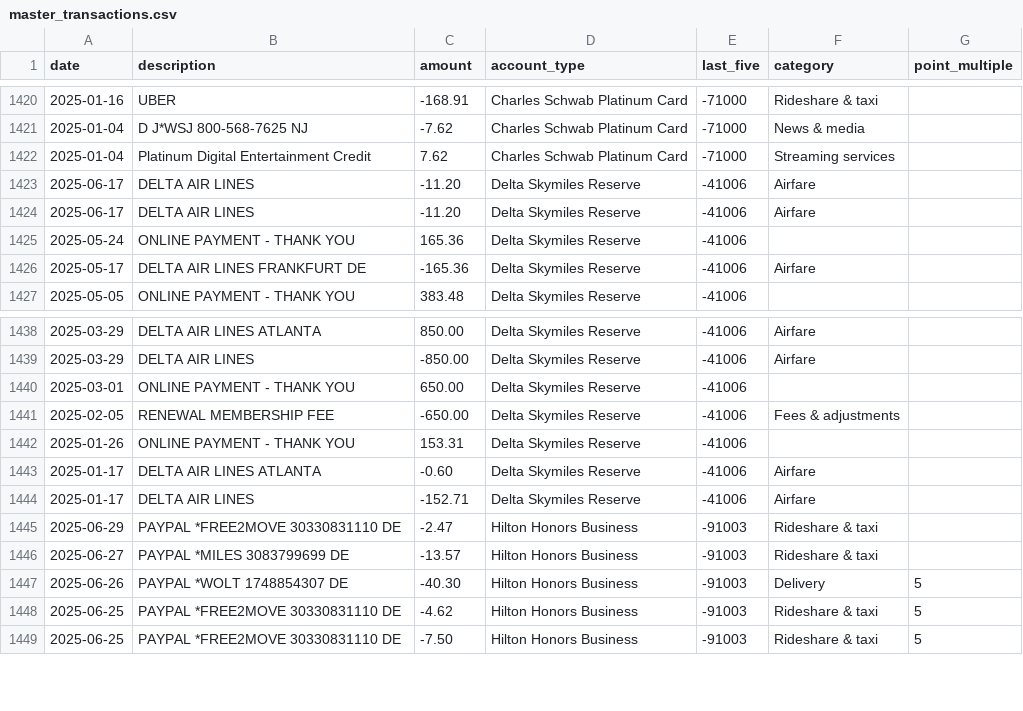
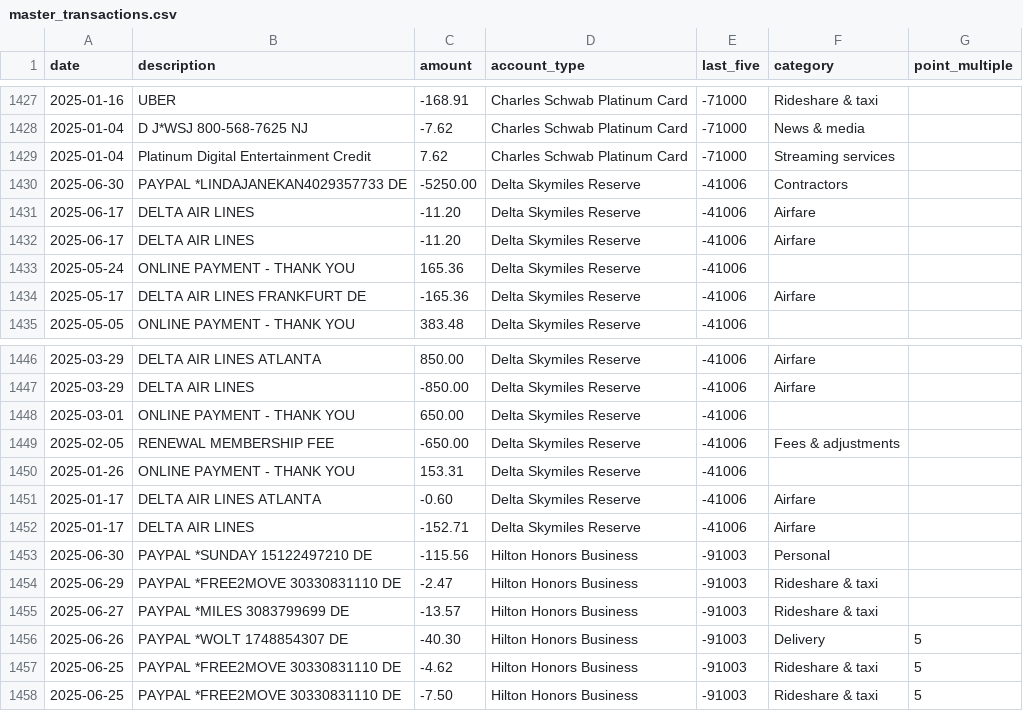
Before and after one commit to ryanleslie/amex360, a CSV file: src/data/master_transactions.csv, drawn as a sheet; only a part is shown, gaps mark what is left out; the diff covers the shown part only.

```diff
--- a/src/data/master_transactions.csv
+++ b/src/data/master_transactions.csv
@@ -1422,2 +1429,3 @@ date,description,amount,account_type,last_five,category,point_multiple
 2025-01-04,Platinum Digital Entertainment Credit,7.62,Charles Schwab Platinum Card,-71000,Streaming services,
+2025-06-30,PAYPAL *LINDAJANEKAN4029357733          DE,-5250.00,Delta Skymiles Reserve,-41006,Contractors,
 2025-06-17,DELTA AIR LINES,-11.20,Delta Skymiles Reserve,-41006,Airfare,
@@ -1444,2 +1452,3 @@ date,description,amount,account_type,last_five,category,point_multiple
 2025-01-17,DELTA AIR LINES,-152.71,Delta Skymiles Reserve,-41006,Airfare,
+2025-06-30,PAYPAL *SUNDAY      15122497210         DE,-115.56,Hilton Honors Business,-91003,Personal,
 2025-06-29,PAYPAL *FREE2MOVE 30330831110 DE,-2.47,Hilton Honors Business,-91003,Rideshare & taxi,
```
Also changed, not shown: 11 added rows, 2 removed rows, 1 moved row and 1 edited cell elsewhere in this file.
